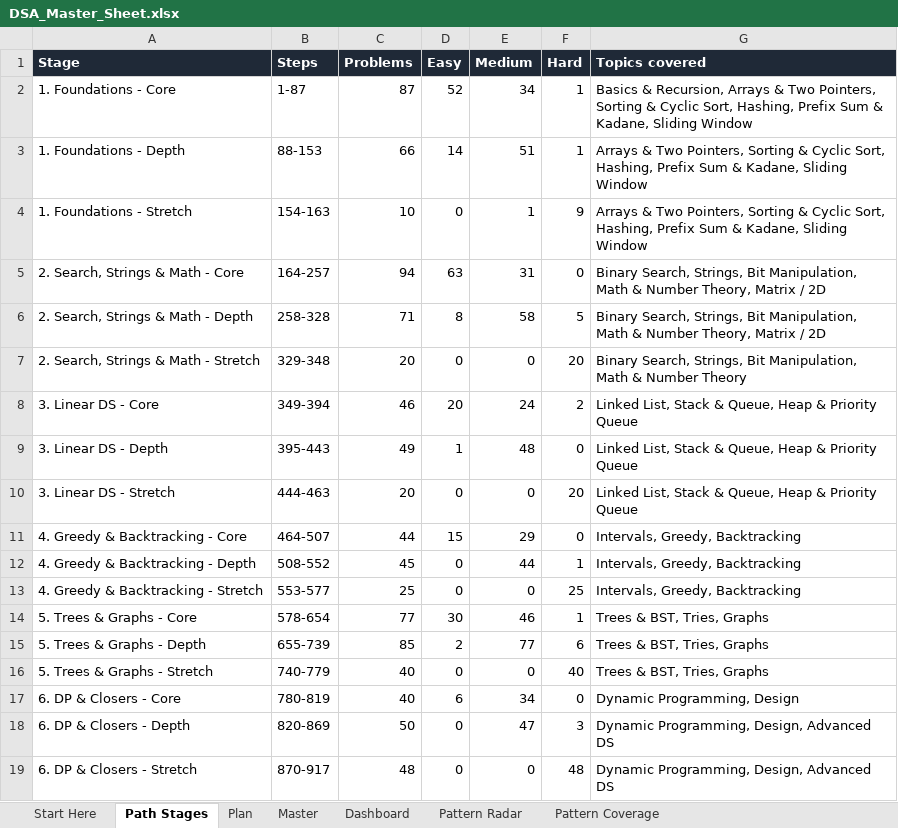
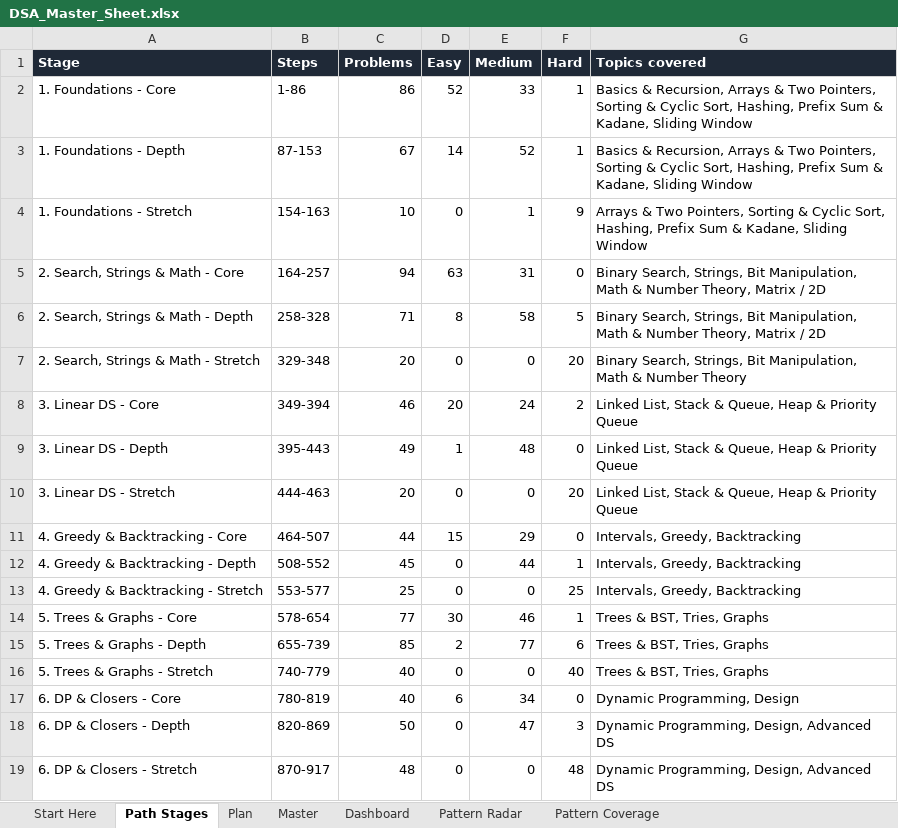
Before and after one commit to kartikkh1607/personal_dsa_tracker, an Excel workbook: DSA_Master_Sheet.xlsx, sheet Path Stages, drawn as a sheet; values as stored, in another font and other column widths than the file's, no borders; the diff names each change by its address in the sheet, - before the commit and + after, or states it on an @@ line.

Commit message:
Move Count Inversions from Core to Depth
It asks you to modify merge sort to count something, a real jump from
implementing it, and it landed at step 13 before any array work. Core's
Divide & Conquer now runs Merge Sort, Quick Sort, Sort an Array; Count
Inversions opens phase 1 Depth at step 87.

Steps 14-87 shift up by one. The workbook follows: Master rows, Path Stages
ranges and topics, Pattern Coverage counts, and Core 387 on Start Here and
in the README.

```diff
--- a/DSA_Master_Sheet.xlsx (sheet Path Stages)
+++ b/DSA_Master_Sheet.xlsx (sheet Path Stages)
-B2 (Steps): 1-87
+B2 (Steps): 1-86
-C2 (Problems): 87
+C2 (Problems): 86
-E2 (Medium): 34
+E2 (Medium): 33
-B3 (Steps): 88-153
+B3 (Steps): 87-153
-C3 (Problems): 66
+C3 (Problems): 67
-E3 (Medium): 51
+E3 (Medium): 52
-G3 (Topics covered): Arrays &…
+G3 (Topics covered): Basics & Recursion, Arrays &…
```
Also changed, not shown: sheet Master, sheet Pattern Coverage, sheet Start Here, 2 other files.
